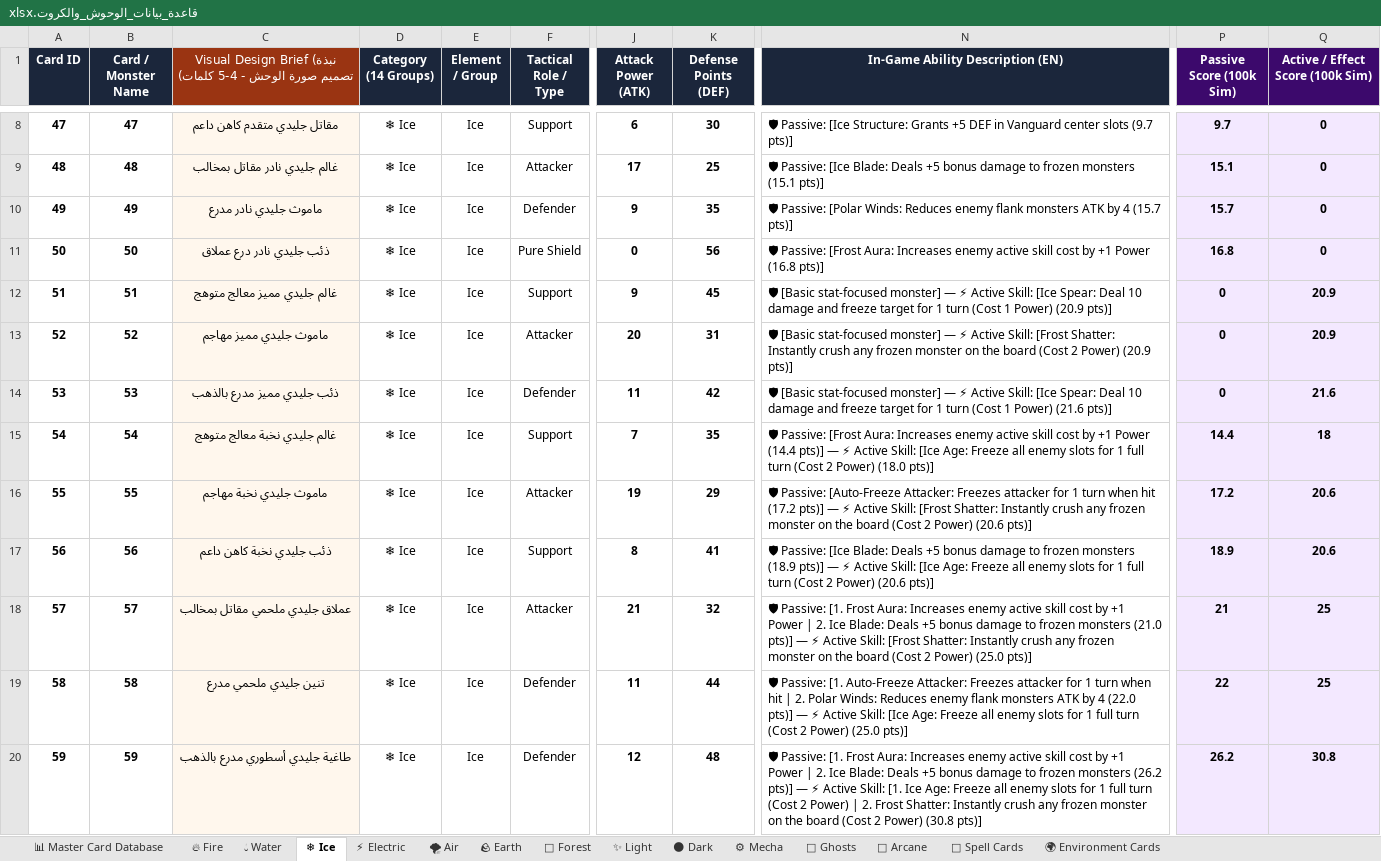
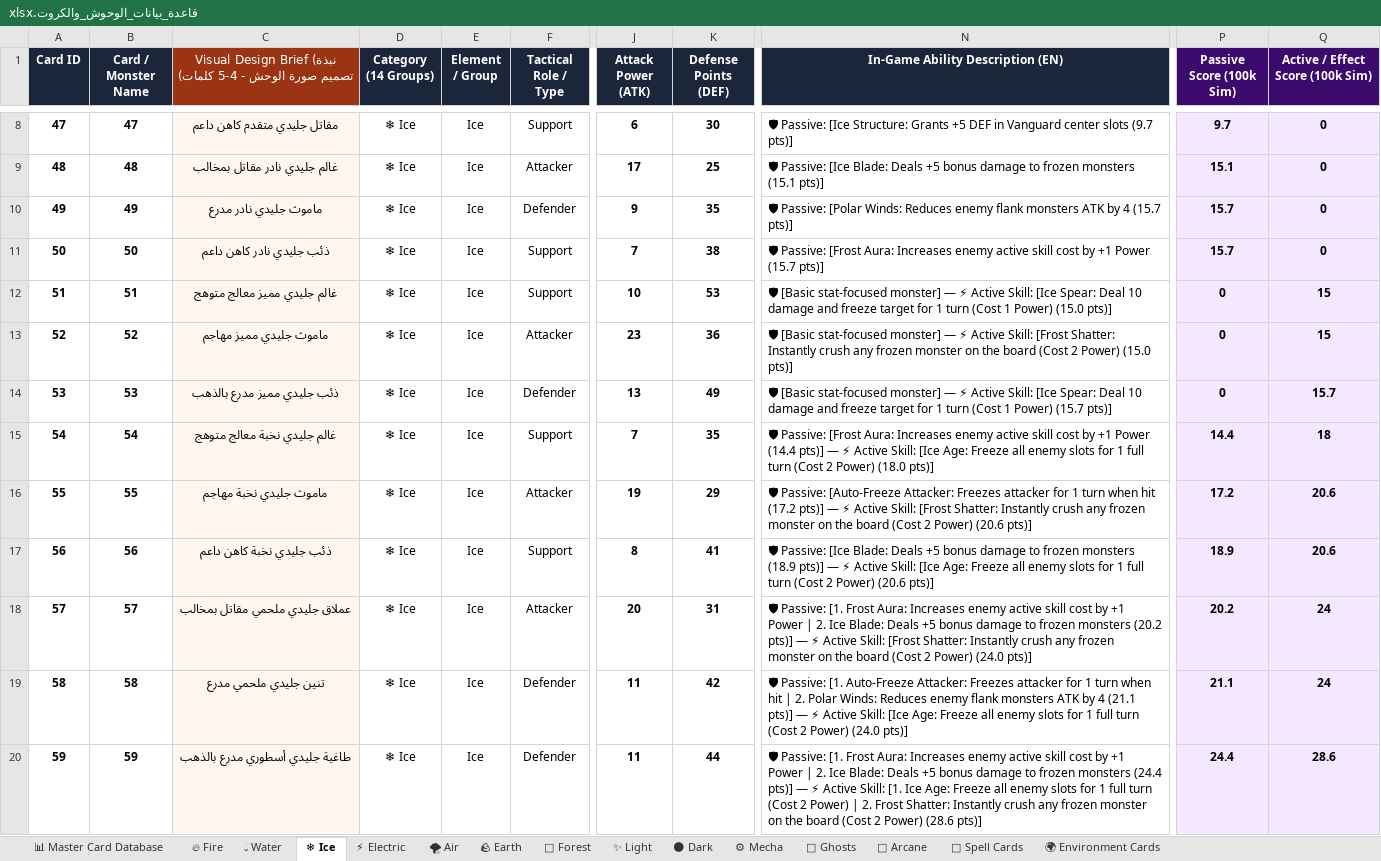
Before and after one commit to mohamed8app/3d-monster-card-game, an Excel workbook: Data/قاعدة_بيانات_الوحوش_والكروت.xlsx, sheet ❄ Ice, drawn as a sheet; only a part is shown, gaps mark what is left out; values as stored, in another font and other column widths than the file's, no borders; the diff covers the shown part only; the diff names each change by its address in the sheet, - before the commit and + after, or states it on an @@ line.

Commit message:
feat: add battle simulator GUI, 10k monster generator, and Unity core architecture

```diff
--- a/Data/قاعدة_بيانات_الوحوش_والكروت.xlsx (sheet ❄ Ice)
+++ b/Data/قاعدة_بيانات_الوحوش_والكروت.xlsx (sheet ❄ Ice)
-C11: ذئب جليدي نادر درع عملاق
+C11: ذئب جليدي نادر كاهن داعم
-F11 (Tactical Role / Type): Pure Shield
+F11 (Tactical Role / Type): Support
-J11 (Attack Power (ATK)): 0
+J11 (Attack Power (ATK)): 7
-K11 (Defense Points (DEF)): 56
+K11 (Defense Points (DEF)): 38
-N11 (In-Game Ability Description (EN)): …+1 Power (16.8 pts)]
+N11 (In-Game Ability Description (EN)): …+1 Power (15.7 pts)]
-P11 (Passive Score (100k Sim)): 16.8
+P11 (Passive Score (100k Sim)): 15.7
-J12 (Attack Power (ATK)): 9
+J12 (Attack Power (ATK)): 10
-K12 (Defense Points (DEF)): 45
+K12 (Defense Points (DEF)): 53
-N12 (In-Game Ability Description (EN)): …1 Power) (20.9 pts)]
+N12 (In-Game Ability Description (EN)): …1 Power) (15.0 pts)]
-Q12:Q13 (Active / Effect Score (100k Sim)): 20.9
+Q12:Q13 (Active / Effect Score (100k Sim)): 15
-J13 (Attack Power (ATK)): 20
+J13 (Attack Power (ATK)): 23
-K13 (Defense Points (DEF)): 31
+K13 (Defense Points (DEF)): 36
-N13 (In-Game Ability Description (EN)): …2 Power) (20.9 pts)]
+N13 (In-Game Ability Description (EN)): …2 Power) (15.0 pts)]
-J14 (Attack Power (ATK)): 11
+J14 (Attack Power (ATK)): 13
-K14 (Defense Points (DEF)): 42
+K14 (Defense Points (DEF)): 49
-N14 (In-Game Ability Description (EN)): …1 Power) (21.6 pts)]
+N14 (In-Game Ability Description (EN)): …1 Power) (15.7 pts)]
-Q14 (Active / Effect Score (100k Sim)): 21.6
+Q14 (Active / Effect Score (100k Sim)): 15.7
-J18 (Attack Power (ATK)): 21
+J18 (Attack Power (ATK)): 20
-K18 (Defense Points (DEF)): 32
+K18 (Defense Points (DEF)): 31
-N18 (In-Game Ability Description (EN)): …frozen monsters (21.0 pts)] — ⚡ Active Skill: [Frost Shatter: Instantly crush any frozen monster on the board (Cost 2 Power) (25.0 pts)]
+N18 (In-Game Ability Description (EN)): …frozen monsters (20.2 pts)] — ⚡ Active Skill: [Frost Shatter: Instantly crush any frozen monster on the board (Cost 2 Power) (24.0 pts)]
-P18 (Passive Score (100k Sim)): 21
+P18 (Passive Score (100k Sim)): 20.2
-Q18:Q19 (Active / Effect Score (100k Sim)): 25
+Q18:Q19 (Active / Effect Score (100k Sim)): 24
-K19 (Defense Points (DEF)): 44
+K19 (Defense Points (DEF)): 42
-N19 (In-Game Ability Description (EN)): …by 4 (22.0 pts)] — ⚡ Active Skill: [Ice Age: Freeze all enemy slots for 1 full turn (Cost 2 Power) (25.0 pts)]
+N19 (In-Game Ability Description (EN)): …by 4 (21.1 pts)] — ⚡ Active Skill: [Ice Age: Freeze all enemy slots for 1 full turn (Cost 2 Power) (24.0 pts)]
-P19 (Passive Score (100k Sim)): 22
+P19 (Passive Score (100k Sim)): 21.1
-J20 (Attack Power (ATK)): 12
+J20 (Attack Power (ATK)): 11
-K20 (Defense Points (DEF)): 48
+K20 (Defense Points (DEF)): 44
-N20 (In-Game Ability Description (EN)): …frozen monsters (26.2 pts)] — ⚡ Active Skill: [1. Ice Age: Freeze all enemy slots for 1 full turn (Cost 2 Power) | 2. Frost Shatter: Instantly crush any frozen monster on the board (Cost 2 Power) (30.8 pts)]
+N20 (In-Game Ability Description (EN)): …frozen monsters (24.4 pts)] — ⚡ Active Skill: [1. Ice Age: Freeze all enemy slots for 1 full turn (Cost 2 Power) | 2. Frost Shatter: Instantly crush any frozen monster on the board (Cost 2 Power) (28.6 pts)]
-P20 (Passive Score (100k Sim)): 26.2
+P20 (Passive Score (100k Sim)): 24.4
-Q20 (Active / Effect Score (100k Sim)): 30.8
+Q20 (Active / Effect Score (100k Sim)): 28.6
```
Also changed, not shown: 5 edited cells elsewhere in this sheet, sheet 📊 Master Card Database, sheet 📜 Spell Cards, sheet 🌍 Environment Cards, sheet 🪨 Earth, sheet 🌪 Air, sheet ⚡ Electric, 8 more sheets, 10 other files.
